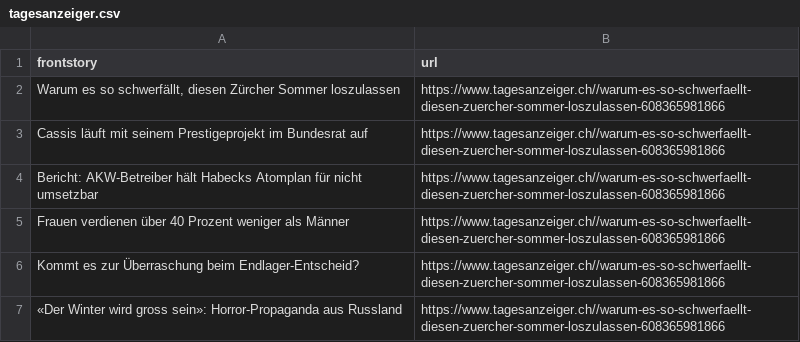
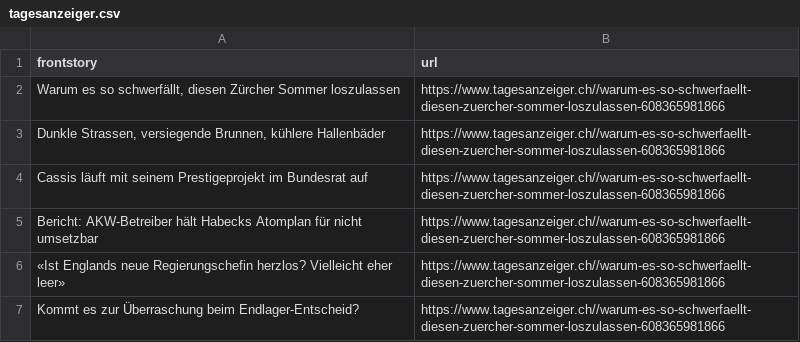
Before and after one commit to ErichBuergler/automatic-scraper-tagesanzeiger, a CSV file: tagesanzeiger.csv, drawn as a sheet.

```diff
--- a/tagesanzeiger.csv
+++ b/tagesanzeiger.csv
@@ -2,6 +2,6 @@ frontstory,url
 "Warum es so schwerfällt, diesen Zürcher Sommer loszulassen",https://www.tagesanzeiger.ch//warum-es-so-schwerfaellt-diesen-zuercher-sommer-loszulassen-608365981866
+"Dunkle Strassen, versiegende Brunnen, kühlere Hallenbäder",https://www.tagesanzeiger.ch//warum-es-so-schwerfaellt-diesen-zuercher-sommer-loszulassen-608365981866
 Cassis läuft mit seinem Prestigeprojekt im Bundesrat auf,https://www.tagesanzeiger.ch//warum-es-so-schwerfaellt-diesen-zuercher-sommer-loszulassen-608365981866
 Bericht: AKW-Betreiber hält Habecks Atomplan für nicht umsetzbar ,https://www.tagesanzeiger.ch//warum-es-so-schwerfaellt-diesen-zuercher-sommer-loszulassen-608365981866
-Frauen verdienen über 40 Prozent weniger als Männer,https://www.tagesanzeiger.ch//warum-es-so-schwerfaellt-diesen-zuercher-sommer-loszulassen-608365981866
+«Ist Englands neue Regierungschefin herzlos? Vielleicht eher leer»,https://www.tagesanzeiger.ch//warum-es-so-schwerfaellt-diesen-zuercher-sommer-loszulassen-608365981866
 Kommt es zur Überraschung beim Endlager-Entscheid?,https://www.tagesanzeiger.ch//warum-es-so-schwerfaellt-diesen-zuercher-sommer-loszulassen-608365981866
-«Der Winter wird gross sein»: Horror-Propaganda aus Russland,https://www.tagesanzeiger.ch//warum-es-so-schwerfaellt-diesen-zuercher-sommer-loszulassen-608365981866
```
